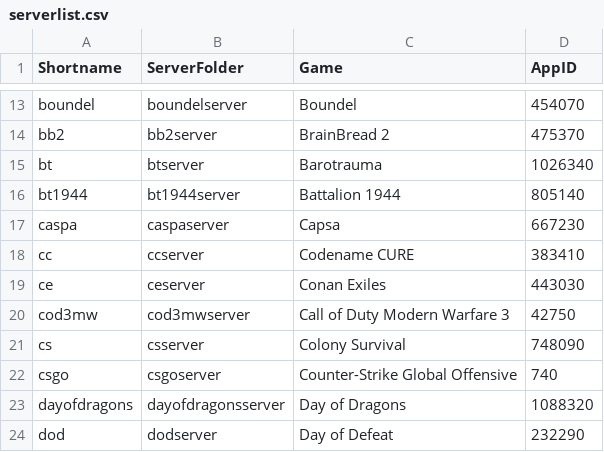
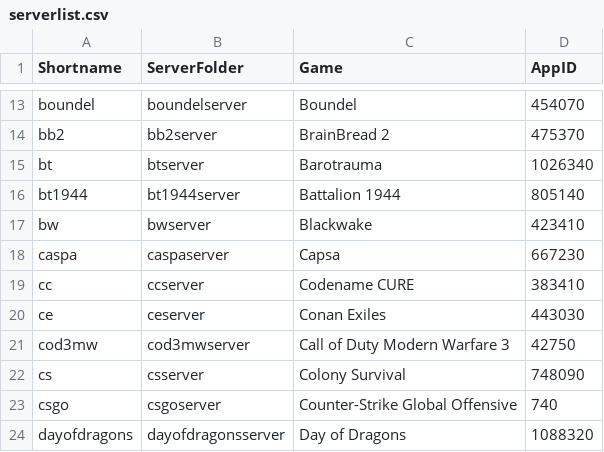
Before and after one commit to Robomikel/Steam-Server-Manager, a CSV file: data/serverlist.csv, drawn as a sheet; only a part is shown, gaps mark what is left out; the shorter side is filled out with more unchanged rows; the diff names each change by its address in the sheet, - before the commit and + after, or states it on an @@ line.

```diff
--- a/data/serverlist.csv
+++ b/data/serverlist.csv
+row 17: bw | bwserver | Blackwake | 423410
```
Also changed, not shown: 4 other files.
